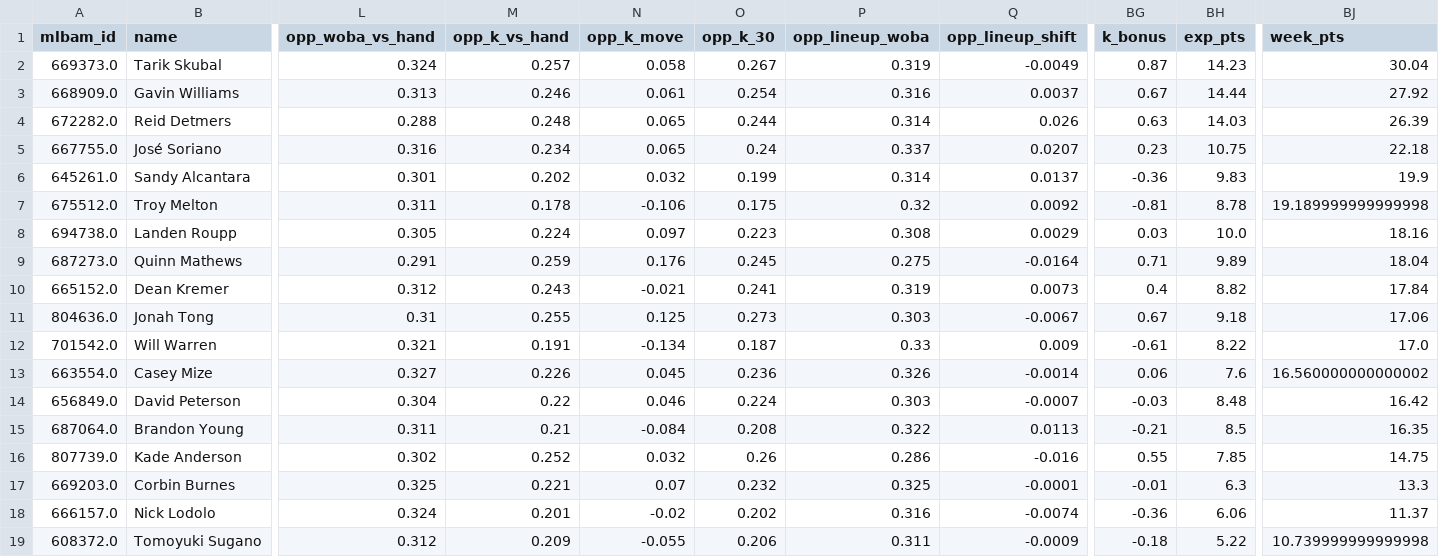
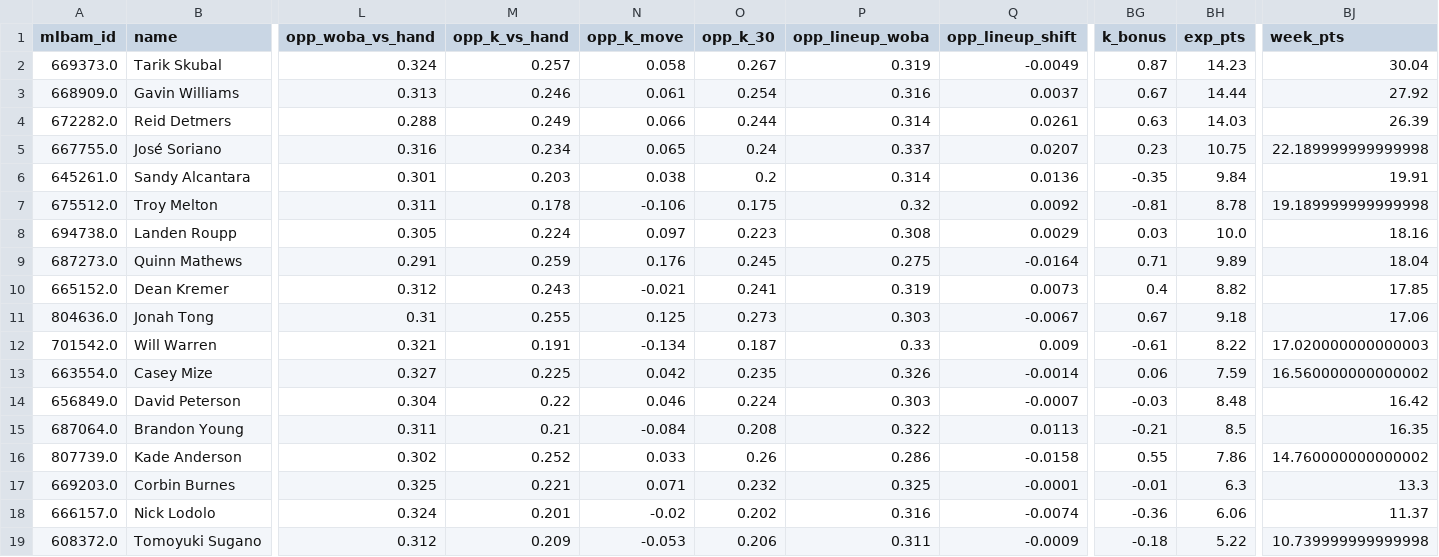
Before and after one commit to Albierrto/philly-special-lab, a CSV file: output/streamers/two_start_pitchers.csv, drawn as a sheet; only a part is shown, gaps mark what is left out; the diff names each change by its address in the sheet, - before the commit and + after, or states it on an @@ line.

```diff
--- a/output/streamers/two_start_pitchers.csv
+++ b/output/streamers/two_start_pitchers.csv
-M4 (opp_k_vs_hand): 0.248
+M4 (opp_k_vs_hand): 0.249
-N4 (opp_k_move): 0.065
+N4 (opp_k_move): 0.066
-Q4 (opp_lineup_shift): 0.026
+Q4 (opp_lineup_shift): 0.0261
-BJ5 (week_pts): 22.18
+BJ5 (week_pts): 22.189999999999998
-M6 (opp_k_vs_hand): 0.202
+M6 (opp_k_vs_hand): 0.203
-N6 (opp_k_move): 0.032
+N6 (opp_k_move): 0.038
-O6 (opp_k_30): 0.199
+O6 (opp_k_30): 0.2
-Q6 (opp_lineup_shift): 0.0137
+Q6 (opp_lineup_shift): 0.0136
-BG6 (k_bonus): -0.36
+BG6 (k_bonus): -0.35
-BH6 (exp_pts): 9.83
+BH6 (exp_pts): 9.84
-BJ6 (week_pts): 19.9
+BJ6 (week_pts): 19.91
-BJ10 (week_pts): 17.84
+BJ10 (week_pts): 17.85
-BJ12 (week_pts): 17.0
+BJ12 (week_pts): 17.020000000000003
-M13 (opp_k_vs_hand): 0.226
+M13 (opp_k_vs_hand): 0.225
-N13 (opp_k_move): 0.045
+N13 (opp_k_move): 0.042
-O13 (opp_k_30): 0.236
+O13 (opp_k_30): 0.235
-BH13 (exp_pts): 7.6
+BH13 (exp_pts): 7.59
-N16 (opp_k_move): 0.032
+N16 (opp_k_move): 0.033
-Q16 (opp_lineup_shift): -0.016
+Q16 (opp_lineup_shift): -0.0158
-BH16 (exp_pts): 7.85
+BH16 (exp_pts): 7.86
-BJ16 (week_pts): 14.75
+BJ16 (week_pts): 14.760000000000002
-N17 (opp_k_move): 0.07
+N17 (opp_k_move): 0.071
-N19 (opp_k_move): -0.055
+N19 (opp_k_move): -0.053
```
Also changed, not shown: output/streamers/hitter_days.csv, output/streamers/pitcher_starts.csv, 18 other files.
